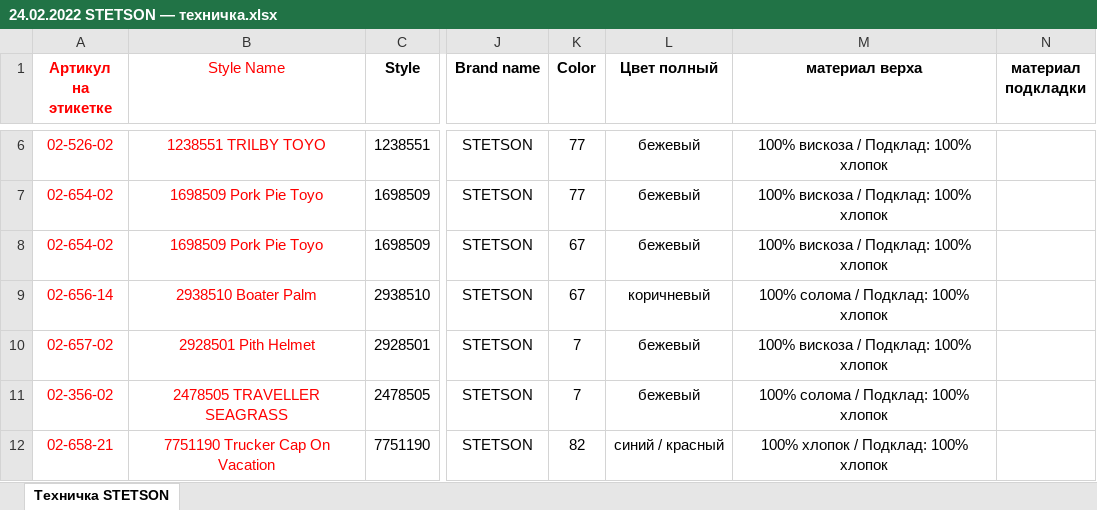
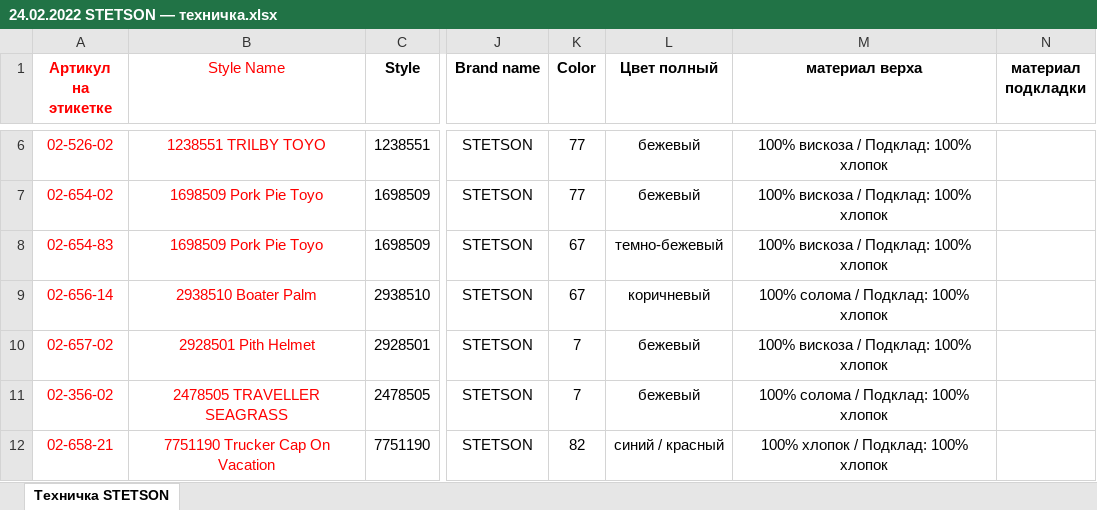
Before and after one commit to seyanaracore/HatsAndCaps, an Excel workbook: Excel/Stetson/2022.02.08/24.02.2022 STETSON — техничка.xlsx, sheet Техничка STETSON, drawn as a sheet; only a part is shown, gaps mark what is left out; values as stored, in another font and other column widths than the file's, no borders; charts and pictures not drawn; the diff names each change by its address in the sheet, - before the commit and + after, or states it on an @@ line.

```diff
--- a/Excel/Stetson/2022.02.08/24.02.2022 STETSON — техничка.xlsx (sheet Техничка STETSON)
+++ b/Excel/Stetson/2022.02.08/24.02.2022 STETSON — техничка.xlsx (sheet Техничка STETSON)
-A8 (Артикул на этикетке): 02-654-02
+A8 (Артикул на этикетке): 02-654-83
-L8 (Цвет полный): бежевый
+L8 (Цвет полный): темно-бежевый
```
Also changed, not shown: charts or pictures, Excel/Stetson/2022.02.08/01.03.2022 STETSON — загрузка.xlsx, 2 other files.
